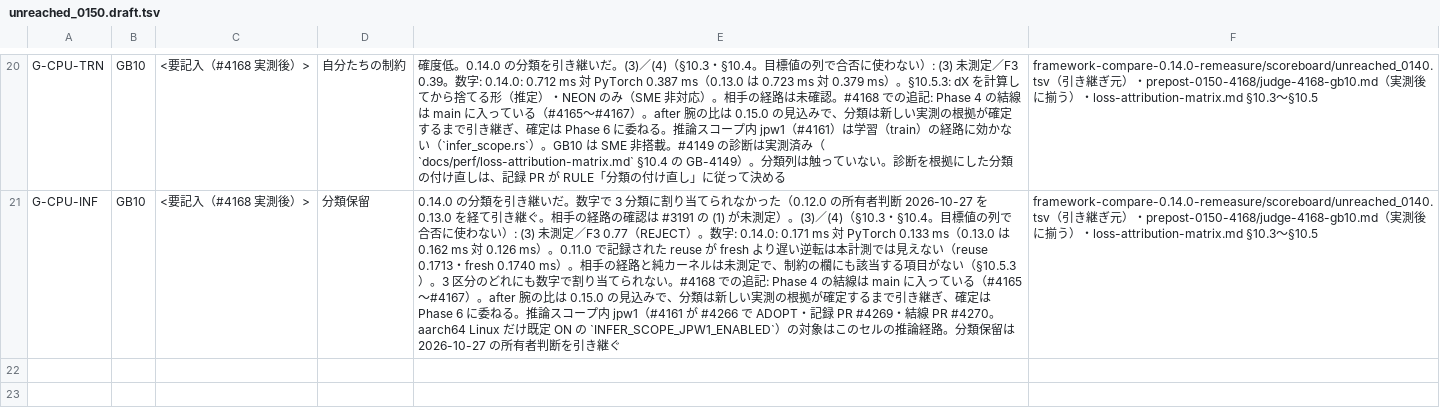
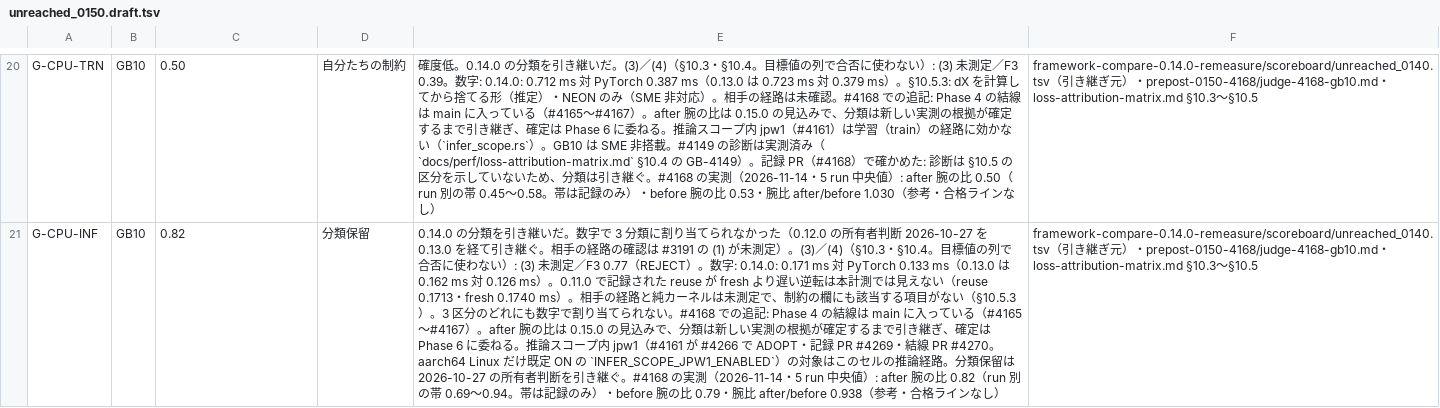
Before and after one commit to Fandhe-AI/fandhe-ai, a TSV file: docs/perf/logs/prepost-0150-4168/unreached_0150.draft.tsv, drawn as a sheet; only a part is shown, gaps mark what is left out; the diff covers the shown part only; the diff names each change by its address in the sheet, - before the commit and + after, or states it on an @@ line.

```diff
--- a/docs/perf/logs/prepost-0150-4168/unreached_0150.draft.tsv
+++ b/docs/perf/logs/prepost-0150-4168/unreached_0150.draft.tsv
-C20: <要記入（#4168 実測後）>
+C20: 0.50
-E20: …GB-4149）。分類列は触っていない。診断を根拠にした分類の付け直しは、記録 PR が RULE「分類の付け直し」に従って決める
+E20: …GB-4149）。記録 PR（#4168）で確かめた: 診断は §10.5 の区分を示していないため、分類は引き継ぐ。#4168 の実測（2026-11-14・5 run 中央値）: after 腕の比 0.50（run 別の帯 0.45〜0.58。帯は記録のみ）・before 腕の比 0.53・腕比 after/before 1.030（参考・合格ラインなし）
-F20:F21: …・prepost-0150-4168/judge-4168-gb10.md（実測後に揃う）・loss-attribution-matrix.md…
+F20:F21: …・prepost-0150-4168/judge-4168-gb10.md・loss-attribution-matrix.md…
-C21: <要記入（#4168 実測後）>
+C21: 0.82
-E21: …引き継ぐ
+E21: …引き継ぐ。#4168 の実測（2026-11-14・5 run 中央値）: after 腕の比 0.82（run 別の帯 0.69〜0.94。帯は記録のみ）・before 腕の比 0.79・腕比 after/before 0.938（参考・合格ラインなし）
```
Also changed, not shown: 42 edited cells elsewhere in this file, 2 other files.
